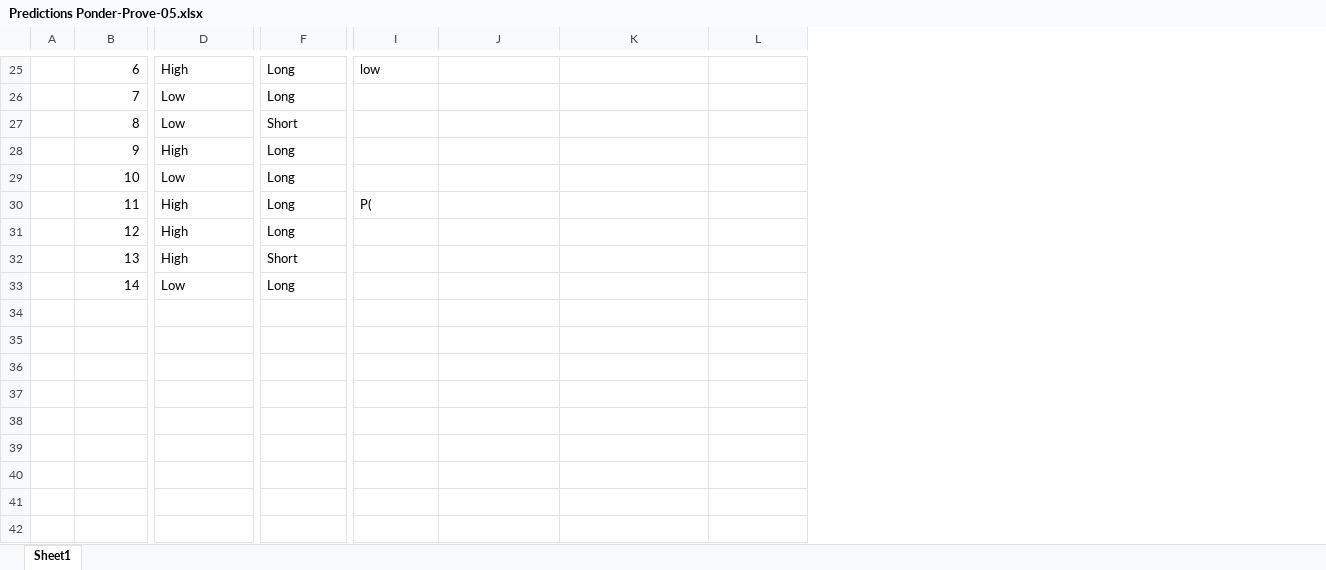
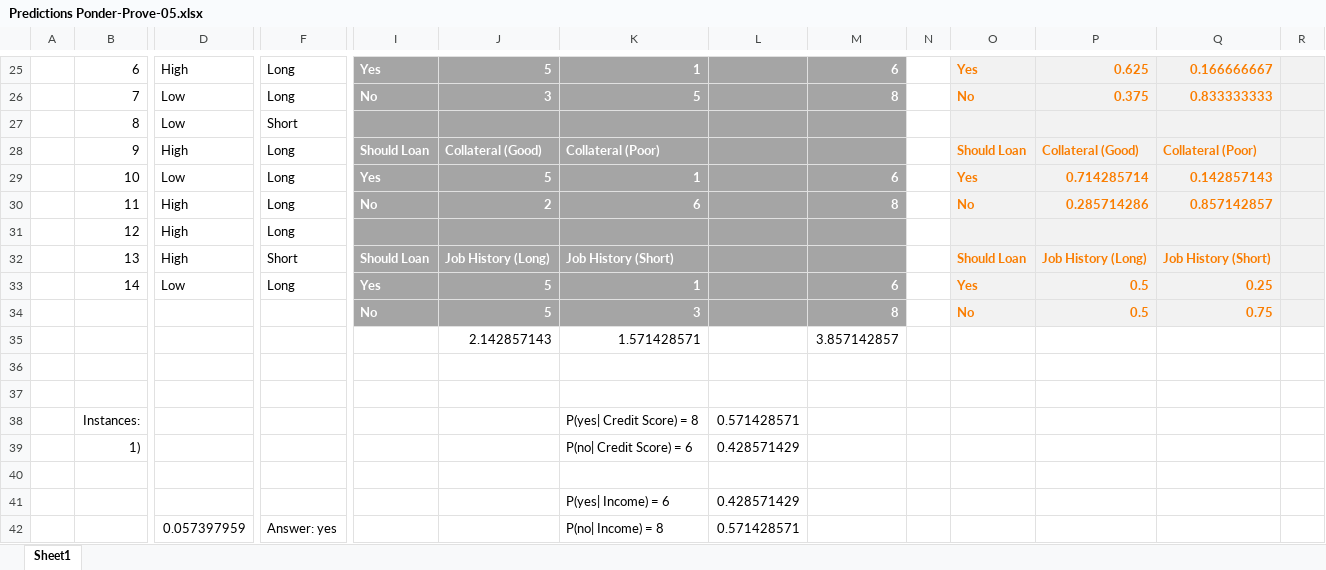
Before and after one commit to B-Rydalch/machine-learning, an Excel workbook: Prove-Assignments/Predictions Ponder-Prove-05.xlsx, sheet Sheet1, drawn as a sheet; only a part is shown, gaps mark what is left out; values as stored, in another font and other column widths than the file's, no borders; table styles not drawn; rows hold the shown columns only; the diff covers the shown part only; the diff names each change by its address in the sheet, - before the commit and + after, or states it on an @@ line.

```diff
--- a/Prove-Assignments/Predictions Ponder-Prove-05.xlsx (sheet Sheet1)
+++ b/Prove-Assignments/Predictions Ponder-Prove-05.xlsx (sheet Sheet1)
+column M, rows 25-33: 6 | 8 |  |  | 6 | 8 |  |  | 6
+column N, empty
+column O, rows 25-33: Yes | No |  | Should Loan | Yes | No |  | Should Loan | Yes
+column P, rows 25-33: 0.625 | 0.375 |  | Collateral (Good) | 0.714285714 | 0.285714286 |  | Job History (Long) | 0.5
+column Q, rows 25-33: 0.166666667 | 0.833333333 |  | Collateral (Poor) | 0.142857143 | 0.857142857 |  | Job History (Short) | 0.25
+column R, empty
-I25:L33 fill: none
+I25:L33 fill: #A5A5A5
@@ I25 bold: off → on, text colour: black → #FFFFFF @@
-I25: low
+I25: Yes
-J25: (empty)
+J25: 5
-K25: (empty)
+K25: 1
-I26: (empty)
+I26: No
-J26: (empty)
+J26: 3
-K26: (empty)
+K26: 5
-I28: (empty)
+I28: Should Loan
-J28: (empty)
+J28: Collateral (Good)
-K28: (empty)
+K28: Collateral (Poor)
-I29: (empty)
+I29: Yes
-J29: (empty)
+J29: 5
-K29: (empty)
+K29: 1
-I30: P(
+I30: No
@@ I30 bold: off → on, text colour: black → #FFFFFF @@
-J30: (empty)
+J30: 2
-K30: (empty)
+K30: 6
-I32: (empty)
+I32: Should Loan
-J32: (empty)
+J32: Job History (Long)
-K32: (empty)
+K32: Job History (Short)
-I33: (empty)
+I33: Yes
-J33: (empty)
+J33: 5
-K33: (empty)
+K33: 1
+row 34:  |  |  |  | No | 5 | 3 |  | 8 |  | No | 0.5 | 0.75
+row 35:  |  |  |  |  | 2.142857143 | 1.571428571 |  | 3.857142857
+row 36: (empty)
+row 37: (empty)
+row 38:  | Instances: |  |  |  |  | P(yes| Credit Score) = 8 | 0.571428571
+row 39:  | 1) |  |  |  |  | P(no| Credit Score) = 6 | 0.428571429
+row 40: (empty)
+row 41:  |  |  |  |  |  | P(yes| Income) = 6 | 0.428571429
+row 42:  |  | 0.057397959 | Answer: yes |  |  | P(no| Income) = 8 | 0.571428571
```
Also changed, not shown: 13 added rows, 22 edited cells, cell formats and merged cells elsewhere in this sheet, Prove-Assignments/prove05 (Decision_Tree)/Loan.xlsx, 10 other files.
